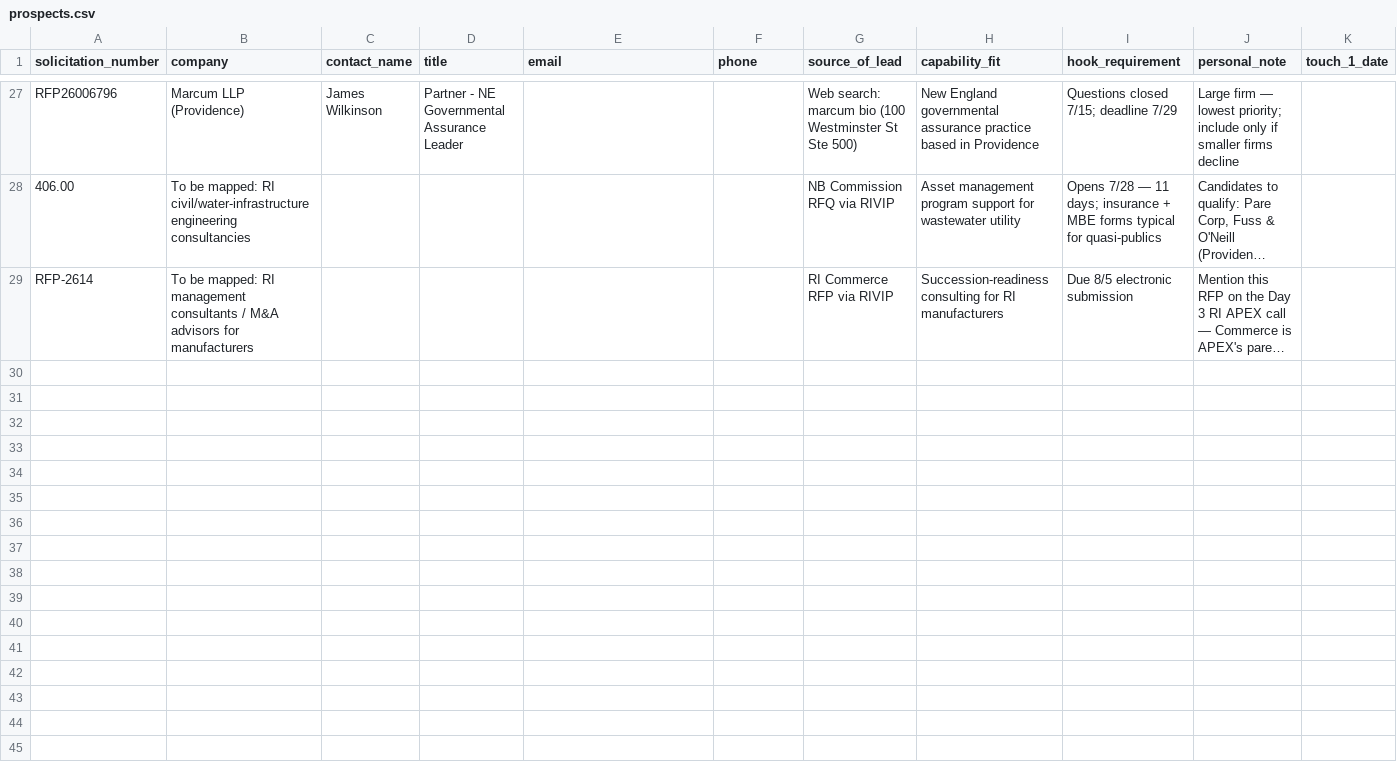
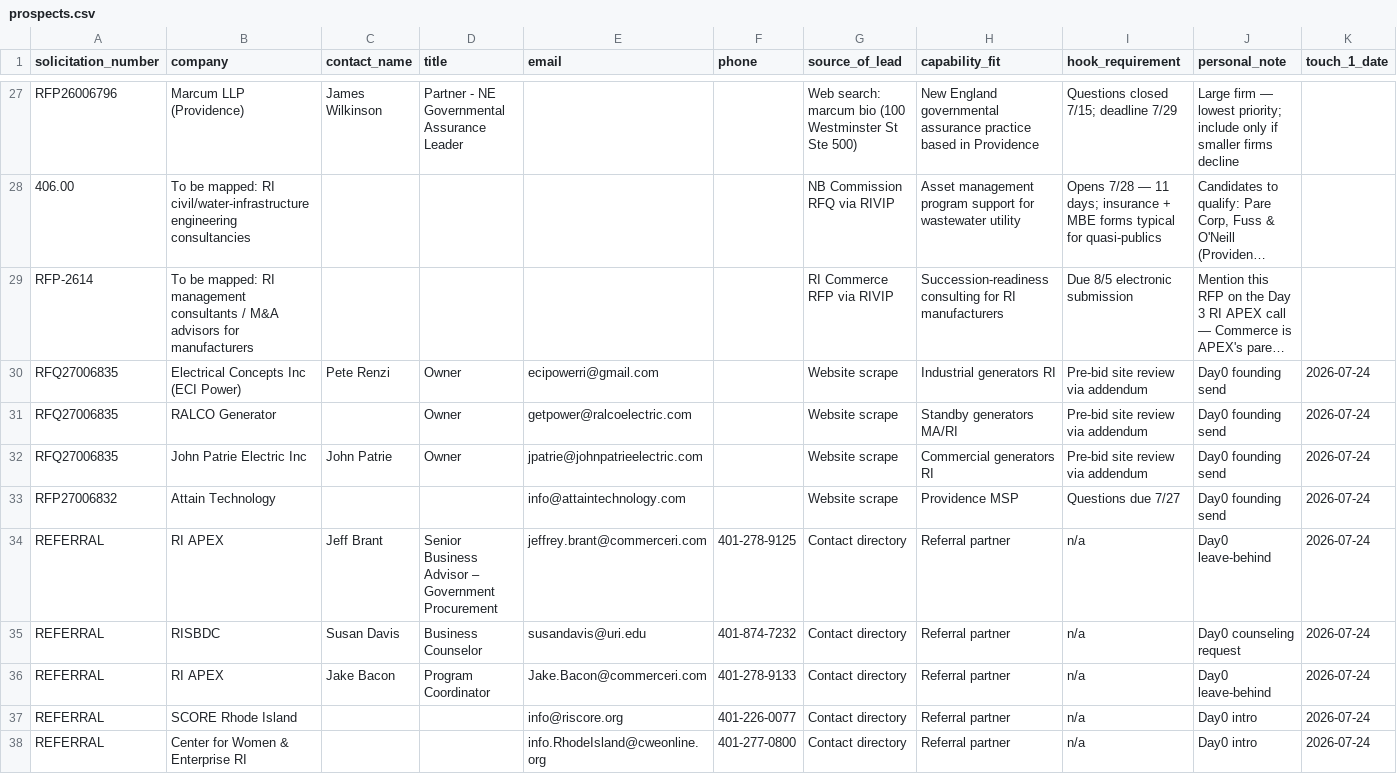
Before and after one commit to Puddin1066/bidpilot, a CSV file: marketing_outreach/tracker/prospects.csv, drawn as a sheet; only a part is shown, gaps mark what is left out; long unchanged cells end in …; rows hold the shown columns only; the diff names each change by its address in the sheet, - before the commit and + after, or states it on an @@ line.

```diff
--- a/marketing_outreach/tracker/prospects.csv
+++ b/marketing_outreach/tracker/prospects.csv
+row 30: RFQ27006835 | Electrical Concepts Inc (ECI Power) | Pete Renzi | Owner | ecipowerri@gmail.com |  | Website scrape | Industrial generators RI | Pre-bid site review via addendum | Day0 founding send | 2026-07-24
+row 31: RFQ27006835 | RALCO Generator |  | Owner | getpower@ralcoelectric.com |  | Website scrape | Standby generators MA/RI | Pre-bid site review via addendum | Day0 founding send | 2026-07-24
+row 32: RFQ27006835 | John Patrie Electric Inc | John Patrie | Owner | jpatrie@johnpatrieelectric.com |  | Website scrape | Commercial generators RI | Pre-bid site review via addendum | Day0 founding send | 2026-07-24
+row 33: RFP27006832 | Attain Technology |  |  | info@attaintechnology.com |  | Website scrape | Providence MSP | Questions due 7/27 | Day0 founding send | 2026-07-24
+row 34: REFERRAL | RI APEX | Jeff Brant | Senior Business Advisor – Government Procurement | jeffrey.brant@commerceri.com | 401-278-9125 | Contact directory | Referral partner | n/a | Day0 leave-behind | 2026-07-24
+row 35: REFERRAL | RISBDC | Susan Davis | Business Counselor | susandavis@uri.edu | 401-874-7232 | Contact directory | Referral partner | n/a | Day0 counseling request | 2026-07-24
+row 36: REFERRAL | RI APEX | Jake Bacon | Program Coordinator | Jake.Bacon@commerceri.com | 401-278-9133 | Contact directory | Referral partner | n/a | Day0 leave-behind | 2026-07-24
+row 37: REFERRAL | SCORE Rhode Island |  |  | info@riscore.org | 401-226-0077 | Contact directory | Referral partner | n/a | Day0 intro | 2026-07-24
+row 38: REFERRAL | Center for Women & Enterprise RI |  |  | info.RhodeIsland@cweonline.org | 401-277-0800 | Contact directory | Referral partner | n/a | Day0 intro | 2026-07-24
```
Also changed, not shown: 1 other file.
